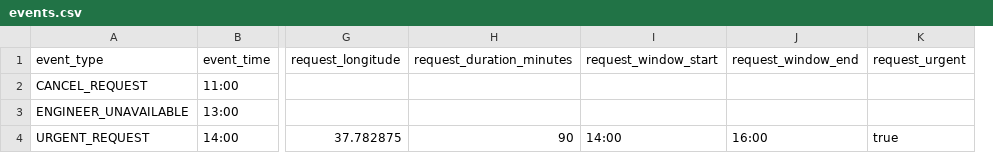
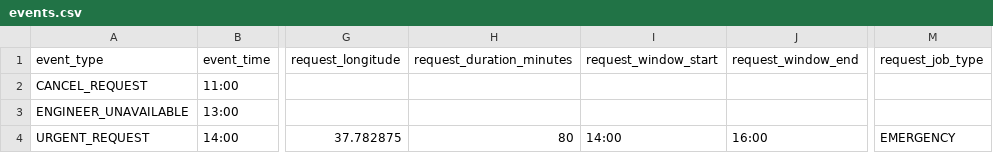
Before and after one commit to SeenSeey/Beeline-TimeWindow-Routing, a CSV file: server/src/main/resources/demo/dataset/vostok/events.csv, drawn as a sheet; only a part is shown, gaps mark what is left out; removed rows and columns are numbered as before the commit, all else as after; the diff names each change by its address in the sheet, - before the commit and + after, or states it on an @@ line.

```diff
--- a/server/src/main/resources/demo/dataset/vostok/events.csv
+++ b/server/src/main/resources/demo/dataset/vostok/events.csv
-column K (request_urgent), row 4: true
+column M (request_job_type), row 4: EMERGENCY
-H4 (request_duration_minutes): 90
+H4 (request_duration_minutes): 80
```
Also changed, not shown: server/src/main/resources/demo/dataset/vostok/requests.csv, server/src/main/resources/demo/dataset/yugo-centr/events.csv, 12 other files.
